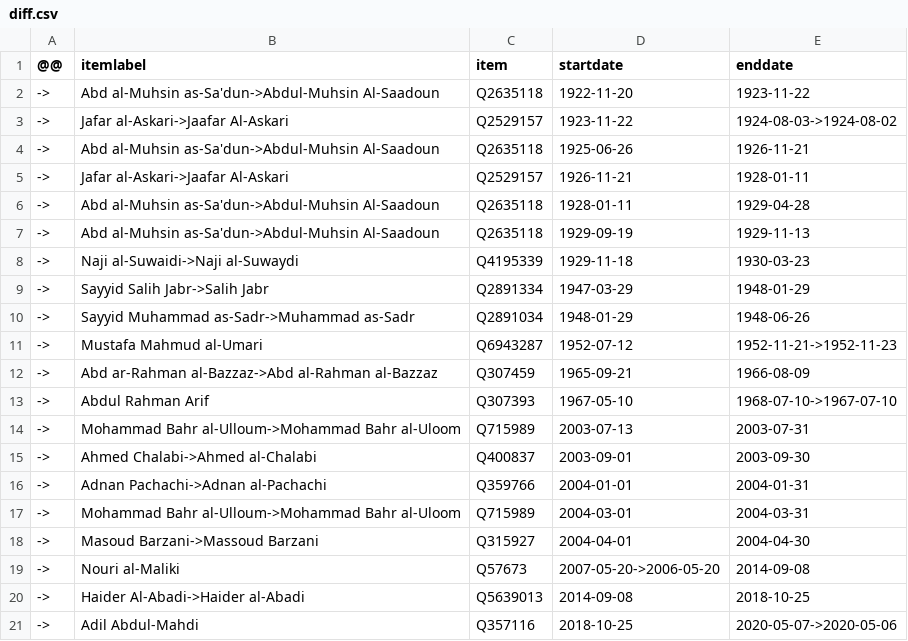
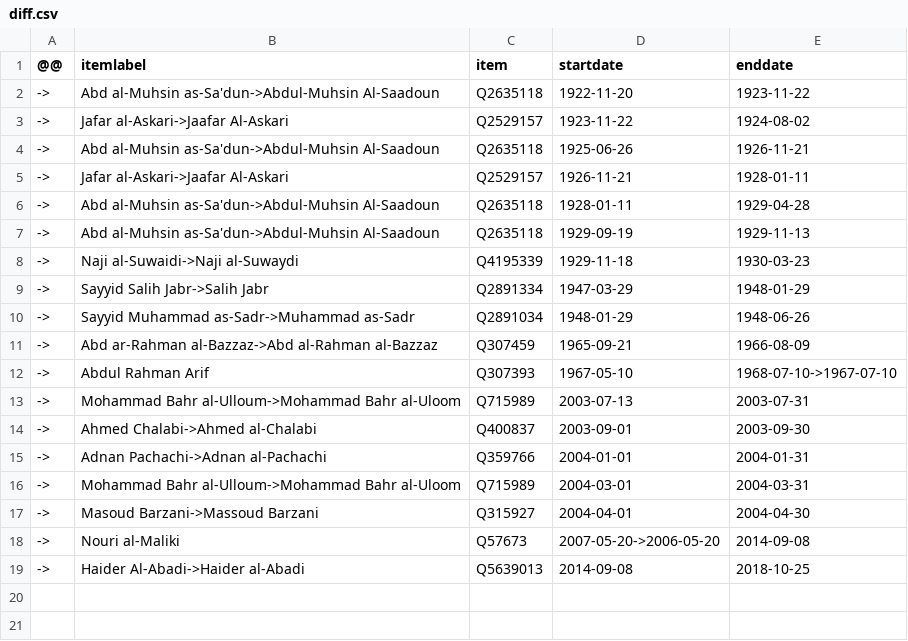
Before and after one commit to every-politician-scrapers/iraq-ministers, a CSV file: sources/pm-enwiki/diff.csv, drawn as a sheet.

Commit message:
Compare external sources to Wikidata

```diff
--- a/sources/pm-enwiki/diff.csv
+++ b/sources/pm-enwiki/diff.csv
@@ -2,3 +2,3 @@
 ->,Abd al-Muhsin as-Sa'dun->Abdul-Muhsin Al-Saadoun,Q2635118,1922-11-20,1923-11-22
-->,Jafar al-Askari->Jaafar Al-Askari,Q2529157,1923-11-22,1924-08-03->1924-08-02
+->,Jafar al-Askari->Jaafar Al-Askari,Q2529157,1923-11-22,1924-08-02
 ->,Abd al-Muhsin as-Sa'dun->Abdul-Muhsin Al-Saadoun,Q2635118,1925-06-26,1926-11-21
@@ -10,3 +10,2 @@
 ->,Sayyid Muhammad as-Sadr->Muhammad as-Sadr,Q2891034,1948-01-29,1948-06-26
-->,Mustafa Mahmud al-Umari,Q6943287,1952-07-12,1952-11-21->1952-11-23
 ->,Abd ar-Rahman al-Bazzaz->Abd al-Rahman al-Bazzaz,Q307459,1965-09-21,1966-08-09
@@ -20,2 +19 @@
 ->,Haider Al-Abadi->Haider al-Abadi,Q5639013,2014-09-08,2018-10-25
-->,Adil Abdul-Mahdi,Q357116,2018-10-25,2020-05-07->2020-05-06
```
Also changed, not shown: sources/higher-education-arwiki/diff.csv, 1 other file.
